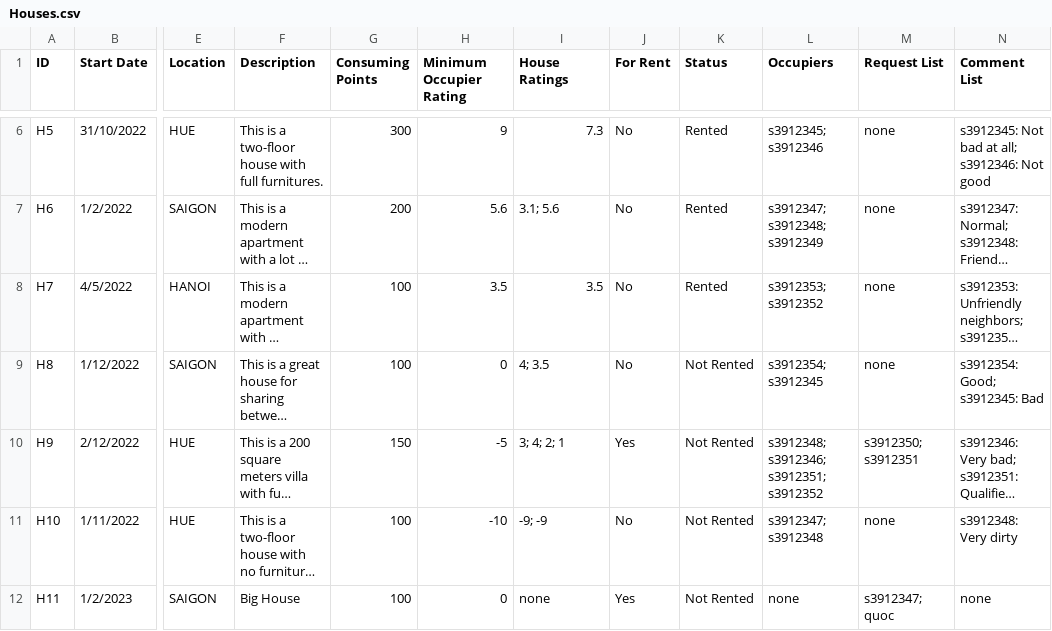
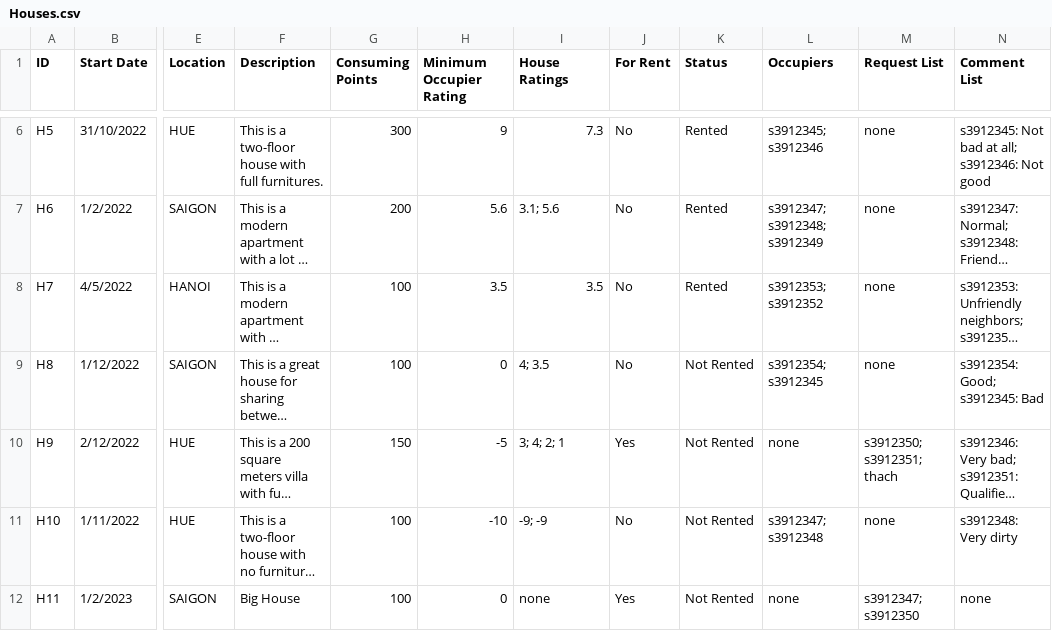
Before and after one commit to Ngoc-s3924496/EEET2482-COSC2082---Group-Assignment, a CSV file: Group_Project/Data/Houses.csv, drawn as a sheet; only a part is shown, gaps mark what is left out; long unchanged cells end in …; the diff names each change by its address in the sheet, - before the commit and + after, or states it on an @@ line.

```diff
--- a/Group_Project/Data/Houses.csv
+++ b/Group_Project/Data/Houses.csv
-L10 (Occupiers): s3912348; s3912346; s3912351; s3912352
+L10 (Occupiers): none
-M10 (Request List): s3912350; s3912351
+M10 (Request List): s3912350; s3912351; thach
-M12 (Request List): s3912347; quoc
+M12 (Request List): s3912347; s3912350
```
Also changed, not shown: Group_Project/Data/Members.csv, 5 other files.
